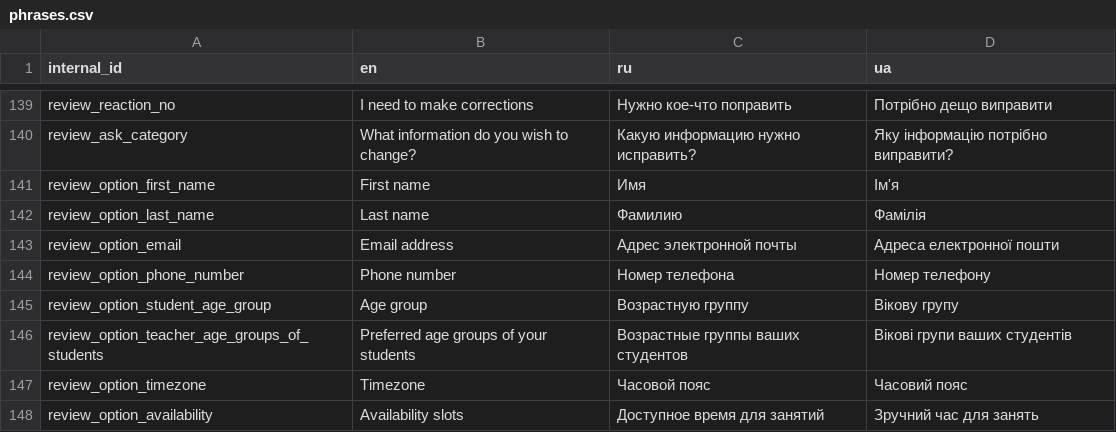
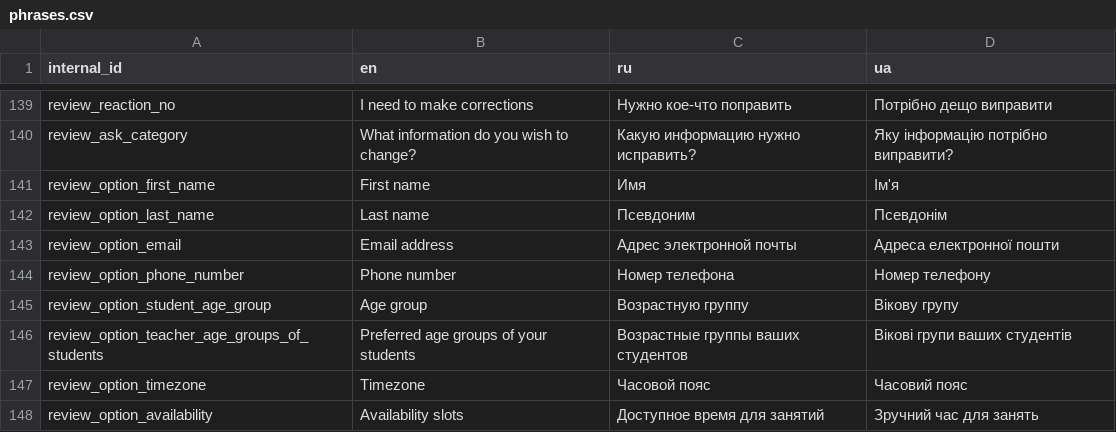
Before and after one commit to samanthasgroup/samanthas-telegram-bot, a CSV file: samanthas_telegram_bot/application_start/phrases.csv, drawn as a sheet; only a part is shown, gaps mark what is left out.

```diff
--- a/samanthas_telegram_bot/application_start/phrases.csv
+++ b/samanthas_telegram_bot/application_start/phrases.csv
@@ -141,3 +141,3 @@ review_ask_category,What information do you wish to change?,Какую инфо
 review_option_first_name,First name,Имя,Ім'я
-review_option_last_name,Last name,Фамилию,Фамілія
+review_option_last_name,Last name,Псевдоним,Псевдонім
 review_option_email,Email address,Адрес электронной почты,Адреса електронної пошти
```
Also changed, not shown: 6 other files.
